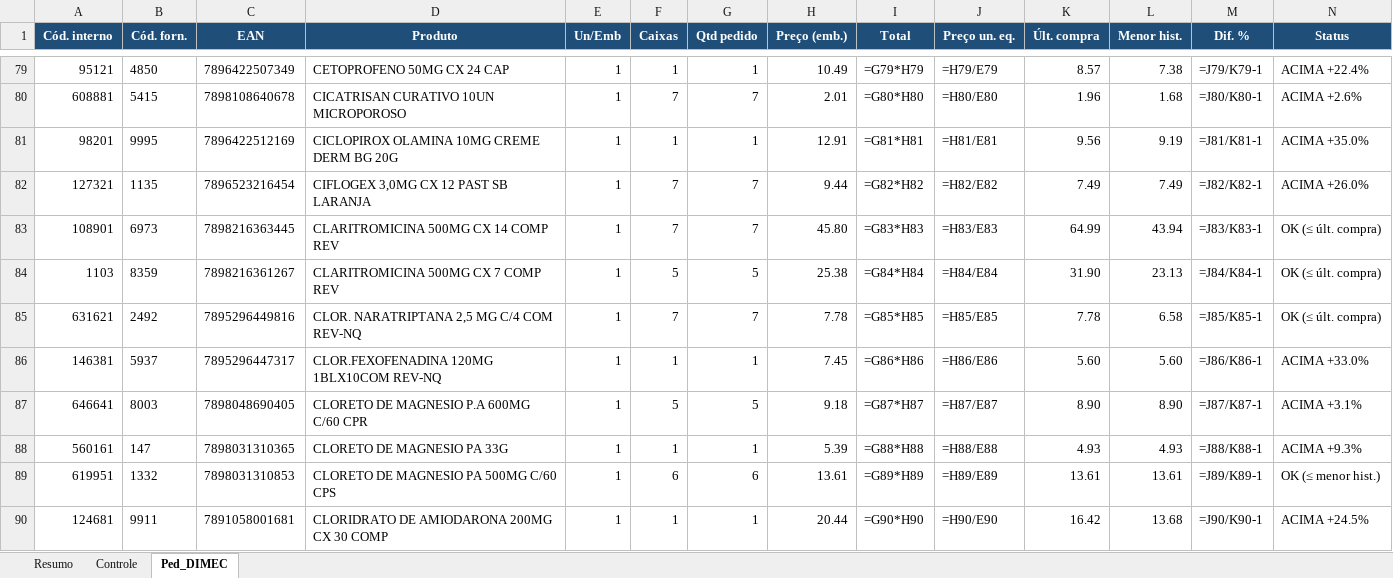
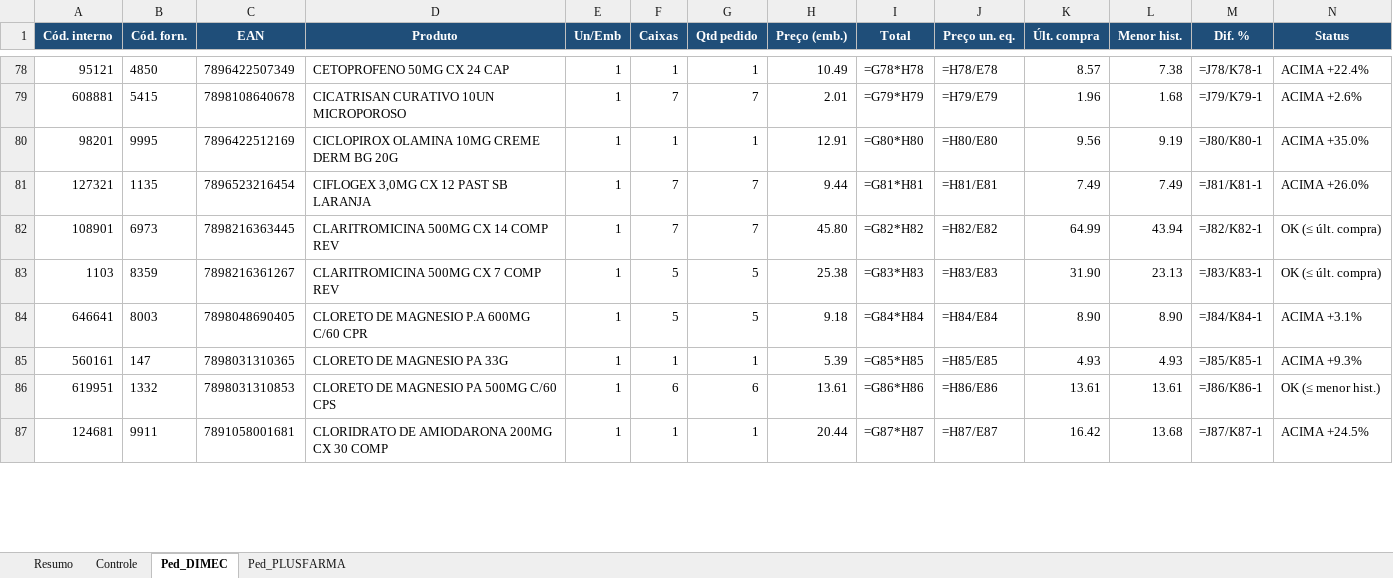
Before and after one commit to arthurrocha2025/farmarocha, an Excel workbook: cotacoes/2026-09-08/COTACAO_PARCIAL_08-09-2026.xlsx, sheet Ped_DIMEC, drawn as a sheet; only a part is shown, gaps mark what is left out; values as stored, in another font and other column widths than the file's, no borders; formulas without a stored value are shown as written; removed rows and columns are numbered as before the commit, all else as after; rows hold the shown columns only; the diff covers the shown part only; the diff names each change by its address in the sheet, - before the commit and + after, or states it on an @@ line.

```diff
--- a/cotacoes/2026-09-08/COTACAO_PARCIAL_08-09-2026.xlsx (sheet Ped_DIMEC)
+++ b/cotacoes/2026-09-08/COTACAO_PARCIAL_08-09-2026.xlsx (sheet Ped_DIMEC)
+sheet tab: Ped_PLUSFARMA
-I78 (Total): =G79*H79
+I78 (Total): =G78*H78
-J78 (Preço un. eq.): =H79/E79
+J78 (Preço un. eq.): =H78/E78
-M78 (Dif. %): =J79/K79-1
+M78 (Dif. %): =J78/K78-1
-I79 (Total): =G80*H80
+I79 (Total): =G79*H79
-J79 (Preço un. eq.): =H80/E80
+J79 (Preço un. eq.): =H79/E79
-M79 (Dif. %): =J80/K80-1
+M79 (Dif. %): =J79/K79-1
-I80 (Total): =G81*H81
+I80 (Total): =G80*H80
-J80 (Preço un. eq.): =H81/E81
+J80 (Preço un. eq.): =H80/E80
-M80 (Dif. %): =J81/K81-1
+M80 (Dif. %): =J80/K80-1
-I81 (Total): =G82*H82
+I81 (Total): =G81*H81
-J81 (Preço un. eq.): =H82/E82
+J81 (Preço un. eq.): =H81/E81
-M81 (Dif. %): =J82/K82-1
+M81 (Dif. %): =J81/K81-1
-I82 (Total): =G83*H83
+I82 (Total): =G82*H82
-J82 (Preço un. eq.): =H83/E83
+J82 (Preço un. eq.): =H82/E82
-M82 (Dif. %): =J83/K83-1
+M82 (Dif. %): =J82/K82-1
-I83 (Total): =G84*H84
+I83 (Total): =G83*H83
-J83 (Preço un. eq.): =H84/E84
+J83 (Preço un. eq.): =H83/E83
-M83 (Dif. %): =J84/K84-1
+M83 (Dif. %): =J83/K83-1
-row 85: 631621 | 2492 | 7895296449816 | CLOR. NARATRIPTANA 2,5 MG C/4 COM REV-NQ | 1 | 7 | 7 | 7.78 | =G85*H85 | =H85/E85 | 7.78 | 6.58 | =J85/K85-1 | OK (≤ últ. compra)
-row 86: 146381 | 5937 | 7895296447317 | CLOR.FEXOFENADINA 120MG 1BLX10COM REV-NQ | 1 | 1 | 1 | 7.45 | =G86*H86 | =H86/E86 | 5.60 | 5.60 | =J86/K86-1 | ACIMA +33.0%
-I84 (Total): =G87*H87
+I84 (Total): =G84*H84
-J84 (Preço un. eq.): =H87/E87
+J84 (Preço un. eq.): =H84/E84
-M84 (Dif. %): =J87/K87-1
+M84 (Dif. %): =J84/K84-1
-I85 (Total): =G88*H88
+I85 (Total): =G85*H85
-J85 (Preço un. eq.): =H88/E88
+J85 (Preço un. eq.): =H85/E85
-M85 (Dif. %): =J88/K88-1
+M85 (Dif. %): =J85/K85-1
-I86 (Total): =G89*H89
+I86 (Total): =G86*H86
-J86 (Preço un. eq.): =H89/E89
+J86 (Preço un. eq.): =H86/E86
-M86 (Dif. %): =J89/K89-1
+M86 (Dif. %): =J86/K86-1
-I87 (Total): =G90*H90
+I87 (Total): =G87*H87
-J87 (Preço un. eq.): =H90/E90
+J87 (Preço un. eq.): =H87/E87
-M87 (Dif. %): =J90/K90-1
+M87 (Dif. %): =J87/K87-1
```
Also changed, not shown: 26 removed rows and 766 edited cells elsewhere in this sheet, sheet Controle, sheet Resumo, 1 other file.
